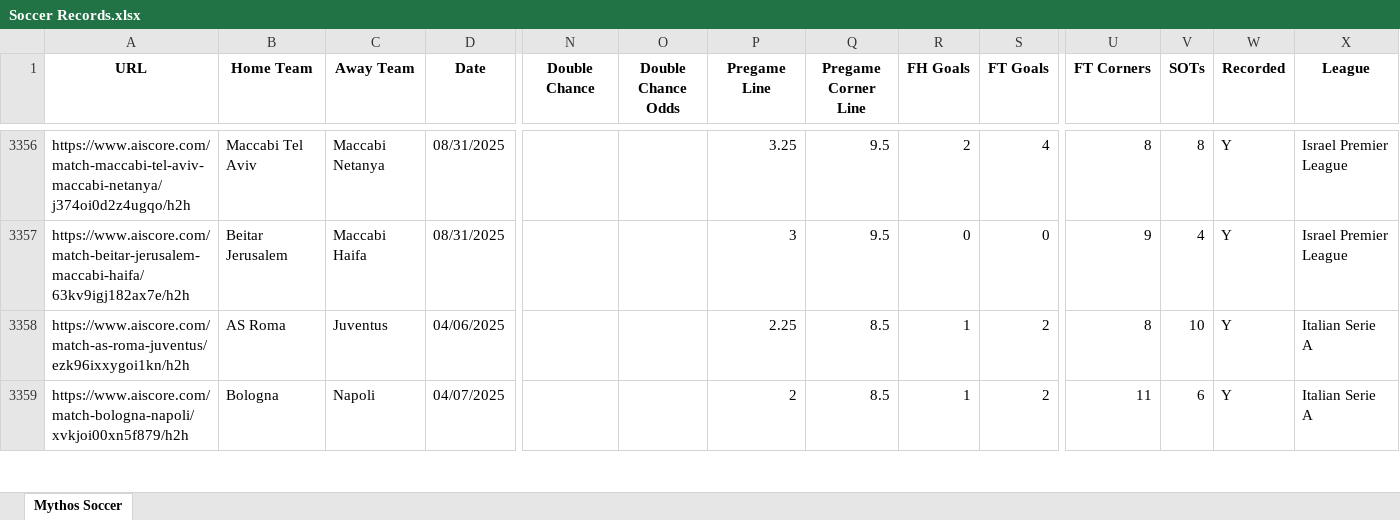
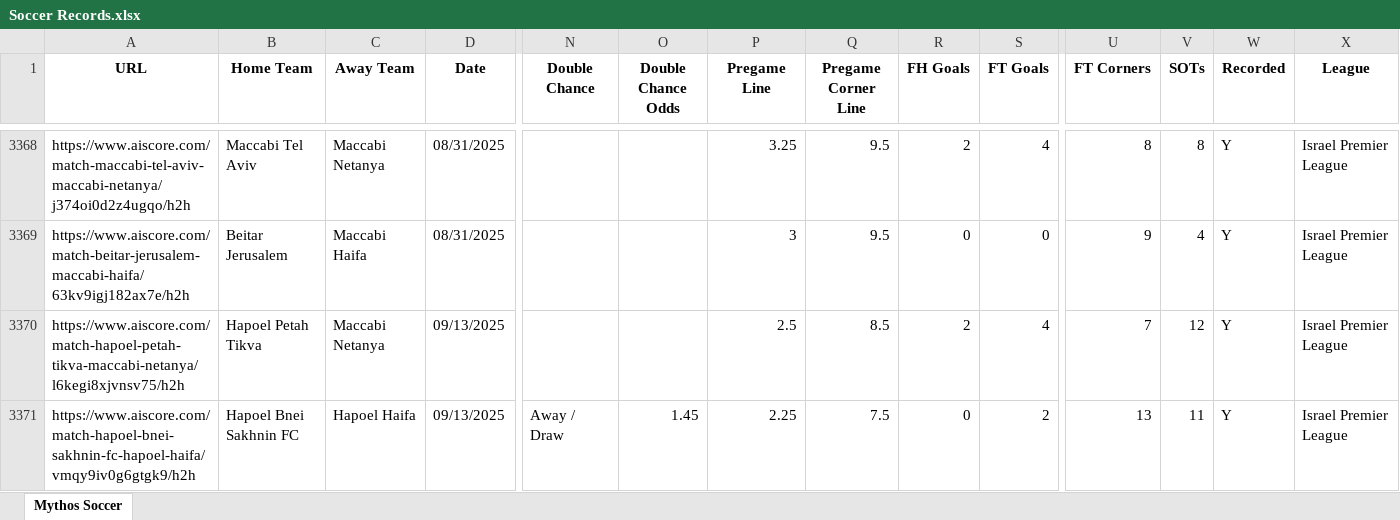
Before and after one commit to Captain-Duckie/whop, an Excel workbook: public/Soccer Records.xlsx, sheet Mythos Soccer, drawn as a sheet; only a part is shown, gaps mark what is left out; the shorter side is filled out with more unchanged rows; values as stored, in another font and other column widths than the file's, no borders; rows hold the shown columns only; the diff covers the shown part only; the diff names each change by its address in the sheet, - before the commit and + after, or states it on an @@ line.

Commit message:
Auto-update Soccer Records at 2025-09-13T18:08:07.176083

```diff
--- a/public/Soccer Records.xlsx (sheet Mythos Soccer)
+++ b/public/Soccer Records.xlsx (sheet Mythos Soccer)
+row 3370: https://www.aiscore.com/match-hapoel-petah-tikva-maccabi-netanya/l6kegi8xjvnsv75/h2h | Hapoel Petah Tikva | Maccabi Netanya | 09/13/2025 |  |  | 2.5 | 8.5 | 2 | 4 | 7 | 12 | Y | Israel Premier League
+row 3371: https://www.aiscore.com/match-hapoel-bnei-sakhnin-fc-hapoel-haifa/vmqy9iv0g6gtgk9/h2h | Hapoel Bnei Sakhnin FC | Hapoel Haifa | 09/13/2025 | Away / Draw | 1.45 | 2.25 | 7.5 | 0 | 2 | 13 | 11 | Y | Israel Premier League
```
Also changed, not shown: 62 added rows, 26 removed rows and 22 edited cells elsewhere in this sheet.
